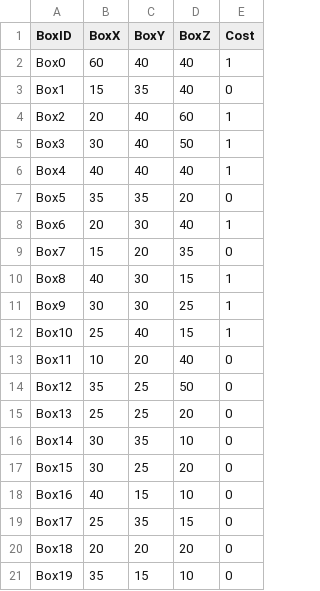
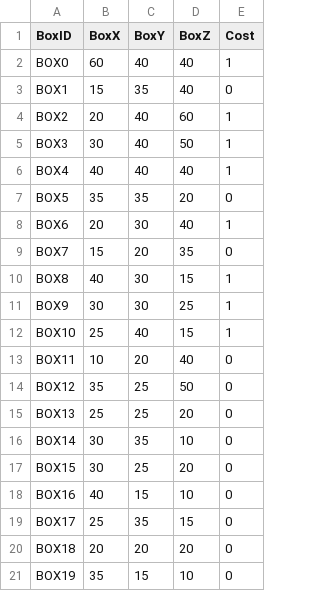
Before and after one commit to buggedbit/compost, a CSV file: Boxes.csv, drawn as a sheet.

```diff
--- a/Boxes.csv
+++ b/Boxes.csv
@@ -1,21 +1,21 @@
 BoxID,BoxX,BoxY,BoxZ,Cost
-Box0,60,40,40,1
-Box1,15,35,40,0
-Box2,20,40,60,1
-Box3,30,40,50,1
-Box4,40,40,40,1
-Box5,35,35,20,0
-Box6,20,30,40,1
-Box7,15,20,35,0
-Box8,40,30,15,1
-Box9,30,30,25,1
-Box10,25,40,15,1
-Box11,10,20,40,0
-Box12,35,25,50,0
-Box13,25,25,20,0
-Box14,30,35,10,0
-Box15,30,25,20,0
-Box16,40,15,10,0
-Box17,25,35,15,0
-Box18,20,20,20,0
-Box19,35,15,10,0
+BOX0,60,40,40,1
+BOX1,15,35,40,0
+BOX2,20,40,60,1
+BOX3,30,40,50,1
+BOX4,40,40,40,1
+BOX5,35,35,20,0
+BOX6,20,30,40,1
+BOX7,15,20,35,0
+BOX8,40,30,15,1
+BOX9,30,30,25,1
+BOX10,25,40,15,1
+BOX11,10,20,40,0
+BOX12,35,25,50,0
+BOX13,25,25,20,0
+BOX14,30,35,10,0
+BOX15,30,25,20,0
+BOX16,40,15,10,0
+BOX17,25,35,15,0
+BOX18,20,20,20,0
+BOX19,35,15,10,0
```
Also changed, not shown: db/all.csv, 14 other files.
